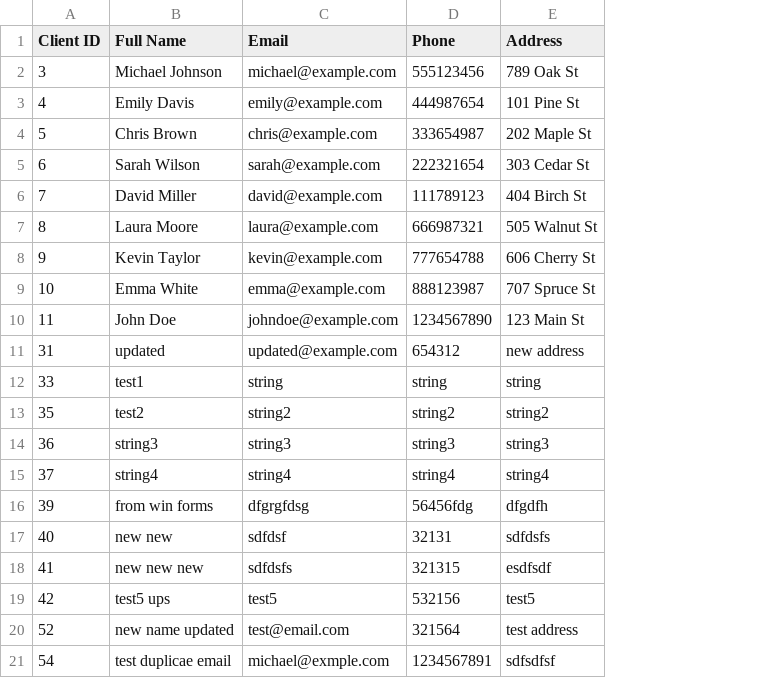
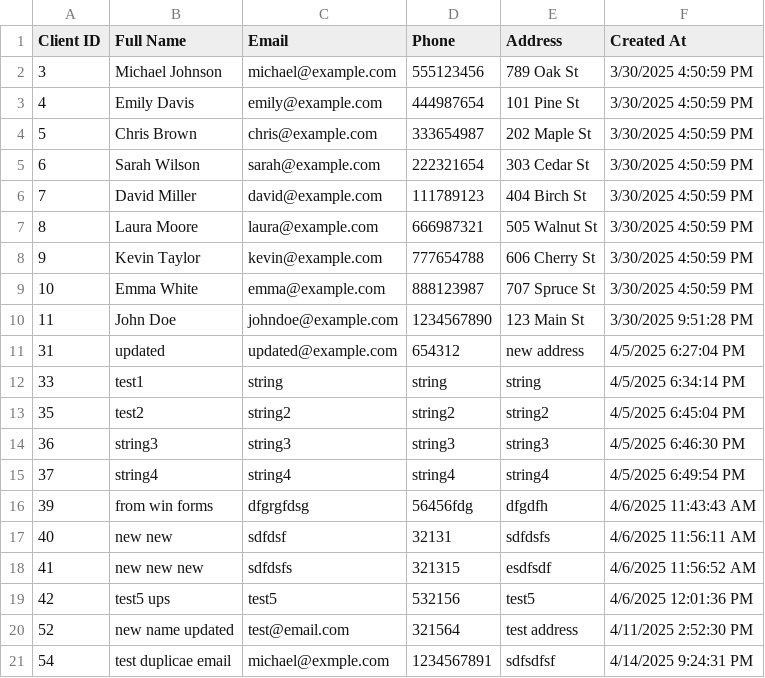
Before and after one commit to Mahmoud-Elshaer-10/BankSystem, a CSV file: clients.csv, drawn as a sheet; the diff names each change by its address in the sheet, - before the commit and + after, or states it on an @@ line.

Commit message:
Refactor data access with BaseRepository implementation to reduce code duplication.

```diff
--- a/clients.csv
+++ b/clients.csv
+column F (Created At), rows 2-21: 3/30/2025 4:50:59 PM | 3/30/2025 4:50:59 PM | 3/30/2025 4:50:59 PM | 3/30/2025 4:50:59 PM | 3/30/2025 4:50:59 PM | 3/30/2025 4:50:59 PM | 3/30/2025 4:50:59 PM | 3/30/2025 4:50:59 PM | 3/30/2025 9:51:28 PM | 4/5/2025 6:27:04 PM | 4/5/2025 6:34:14 PM | 4/5/2025 6:45:04 PM | 4/5/2025 6:46:30 PM | 4/5/2025 6:49:54 PM | 4/6/2025 11:43:43 AM | 4/6/2025 11:56:11 AM | 4/6/2025 11:56:52 AM | 4/6/2025 12:01:36 PM | 4/11/2025 2:52:30 PM | 4/14/2025 9:24:31 PM
```
Also changed, not shown: 4 other files.
